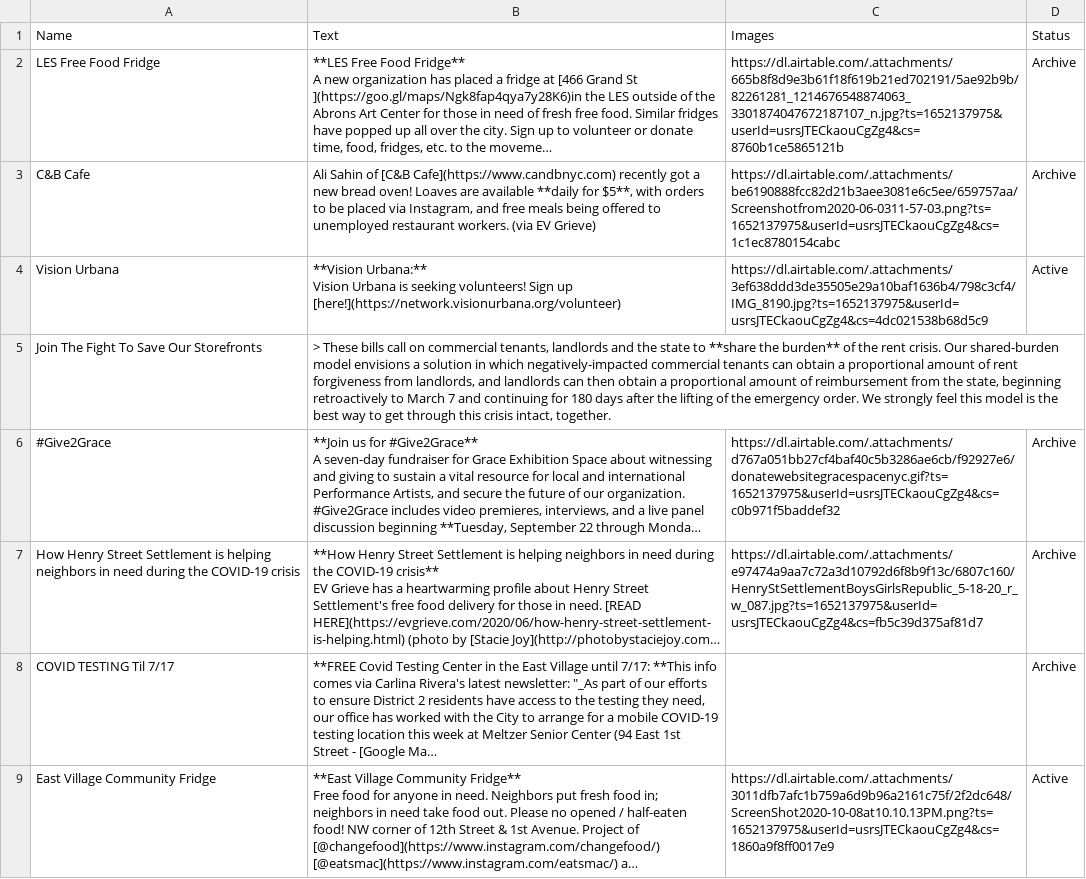
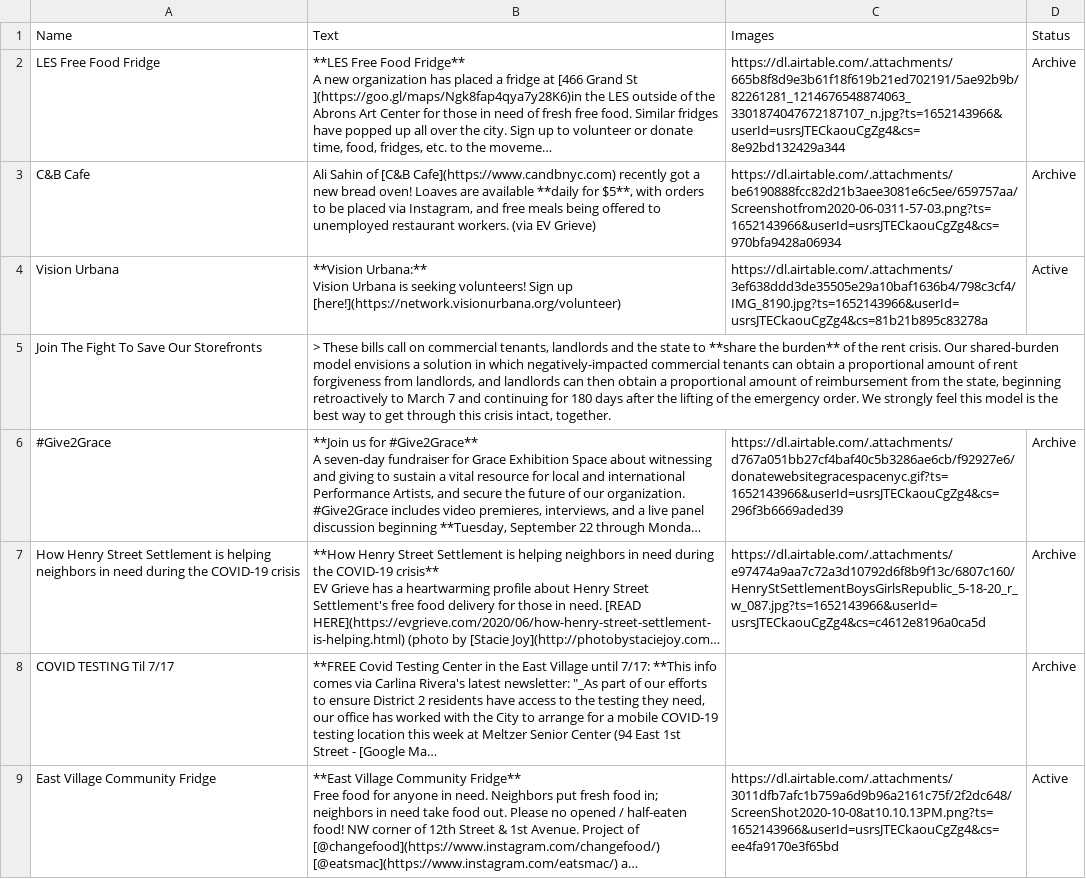
Before and after one commit to olmf/whats-open-east-village, a CSV file: data/bulletin.csv, drawn as a sheet; only a part is shown; long unchanged cells end in …; the diff covers the shown part only; the diff names each change by its address in the sheet, - before the commit and + after, or states it on an @@ line.

Commit message:
Update rows.csv

```diff
--- a/data/bulletin.csv
+++ b/data/bulletin.csv
-C2 (Images): https://dl.airtable.com/.attachments/665b8f8d9e3b61f18f619b21ed702191/5ae92b9b/82261281_1214676548874063_3301874047672187107_n.jpg?ts=1652137975&userId=usrsJTECkaouCgZg4&cs=8760b1ce5865121b
+C2 (Images): https://dl.airtable.com/.attachments/665b8f8d9e3b61f18f619b21ed702191/5ae92b9b/82261281_1214676548874063_3301874047672187107_n.jpg?ts=1652143966&userId=usrsJTECkaouCgZg4&cs=8e92bd132429a344
-C3 (Images): https://dl.airtable.com/.attachments/be6190888fcc82d21b3aee3081e6c5ee/659757aa/Screenshotfrom2020-06-0311-57-03.png?ts=1652137975&userId=usrsJTECkaouCgZg4&cs=1c1ec8780154cabc
+C3 (Images): https://dl.airtable.com/.attachments/be6190888fcc82d21b3aee3081e6c5ee/659757aa/Screenshotfrom2020-06-0311-57-03.png?ts=1652143966&userId=usrsJTECkaouCgZg4&cs=970bfa9428a06934
-C4 (Images): https://dl.airtable.com/.attachments/3ef638ddd3de35505e29a10baf1636b4/798c3cf4/IMG_8190.jpg?ts=1652137975&userId=usrsJTECkaouCgZg4&cs=4dc021538b68d5c9
+C4 (Images): https://dl.airtable.com/.attachments/3ef638ddd3de35505e29a10baf1636b4/798c3cf4/IMG_8190.jpg?ts=1652143966&userId=usrsJTECkaouCgZg4&cs=81b21b895c83278a
-C6 (Images): https://dl.airtable.com/.attachments/d767a051bb27cf4baf40c5b3286ae6cb/f92927e6/donatewebsitegracespacenyc.gif?ts=1652137975&userId=usrsJTECkaouCgZg4&cs=c0b971f5baddef32
+C6 (Images): https://dl.airtable.com/.attachments/d767a051bb27cf4baf40c5b3286ae6cb/f92927e6/donatewebsitegracespacenyc.gif?ts=1652143966&userId=usrsJTECkaouCgZg4&cs=296f3b6669aded39
-C7 (Images): https://dl.airtable.com/.attachments/e97474a9aa7c72a3d10792d6f8b9f13c/6807c160/HenryStSettlementBoysGirlsRepublic_5-18-20_r_w_087.jpg?ts=1652137975&userId=usrsJTECkaouCgZg4&cs=fb5c39d375af81d7
+C7 (Images): https://dl.airtable.com/.attachments/e97474a9aa7c72a3d10792d6f8b9f13c/6807c160/HenryStSettlementBoysGirlsRepublic_5-18-20_r_w_087.jpg?ts=1652143966&userId=usrsJTECkaouCgZg4&cs=c4612e8196a0ca5d
-C9 (Images): https://dl.airtable.com/.attachments/3011dfb7afc1b759a6d9b96a2161c75f/2f2dc648/ScreenShot2020-10-08at10.10.13PM.png?ts=1652137975&userId=usrsJTECkaouCgZg4&cs=1860a9f8ff0017e9
+C9 (Images): https://dl.airtable.com/.attachments/3011dfb7afc1b759a6d9b96a2161c75f/2f2dc648/ScreenShot2020-10-08at10.10.13PM.png?ts=1652143966&userId=usrsJTECkaouCgZg4&cs=ee4fa9170e3f65bd
```
Also changed, not shown: 7 edited cells elsewhere in this file.
